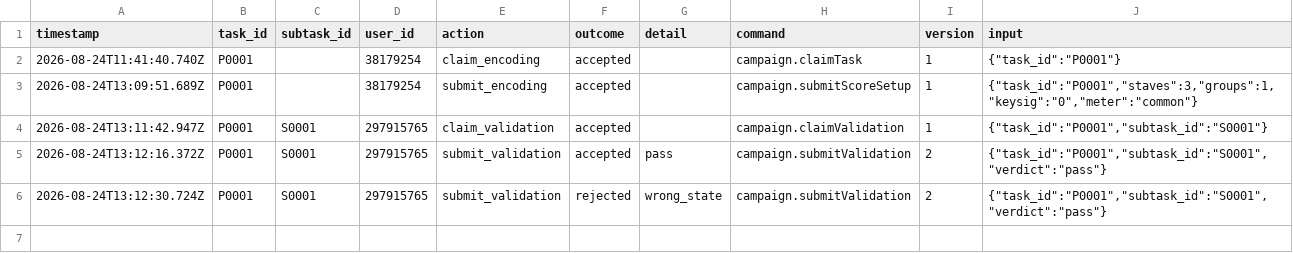
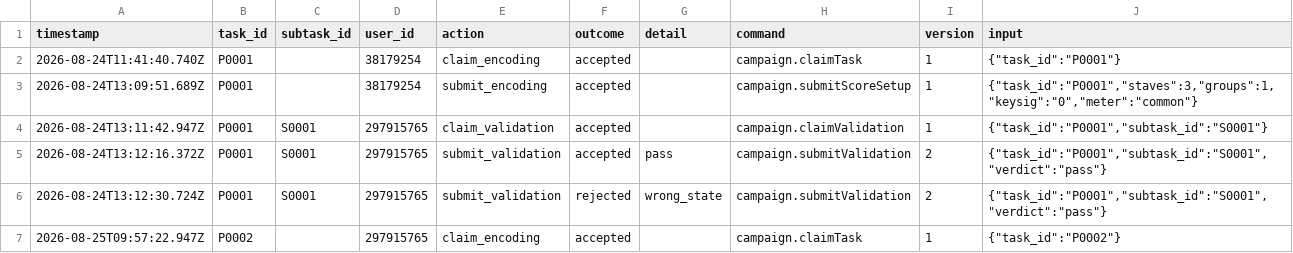
Before and after one commit to ohwjdev/test1, a CSV file: tracking/history.csv, drawn as a sheet.

```diff
--- a/tracking/history.csv
+++ b/tracking/history.csv
@@ -6 +6,2 @@ timestamp,task_id,subtask_id,user_id,action,outcome,detail,command,version,input
 2026-08-24T13:12:30.724Z,P0001,S0001,297915765,submit_validation,rejected,wrong_state,campaign.submitValidation,2,"{""task_id"":""P0001"",""subtask_id"":""S0001"",""verdict"":""pass""}"
+2026-08-25T09:57:22.947Z,P0002,,297915765,claim_encoding,accepted,,campaign.claimTask,1,"{""task_id"":""P0002""}"
```
Also changed, not shown: 1 other file.
